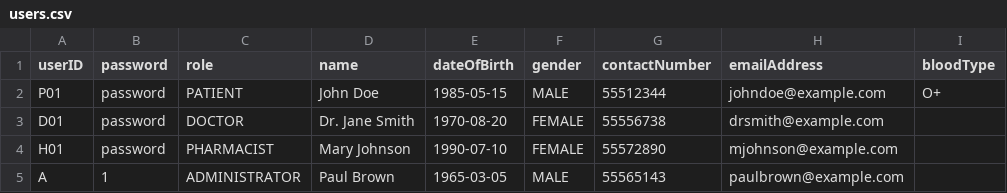
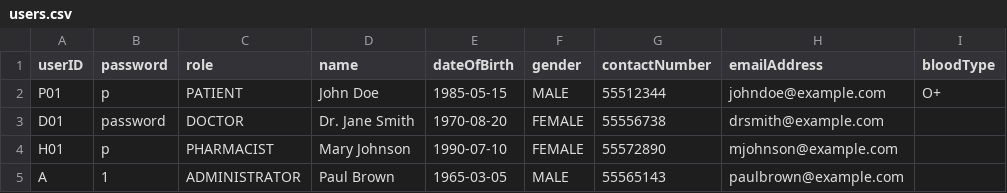
Before and after one commit to aqilakmal/NTU-SC2-HMS, a CSV file: src/main/resources/data/users.csv, drawn as a sheet; only a part is shown; the diff names each change by its address in the sheet, - before the commit and + after, or states it on an @@ line.

Commit message:
doc: test data storage

```diff
--- a/src/main/resources/data/users.csv
+++ b/src/main/resources/data/users.csv
-B2 (password): password
+B2 (password): p
-B4 (password): password
+B4 (password): p
```
Also changed, not shown: 4 other files.
